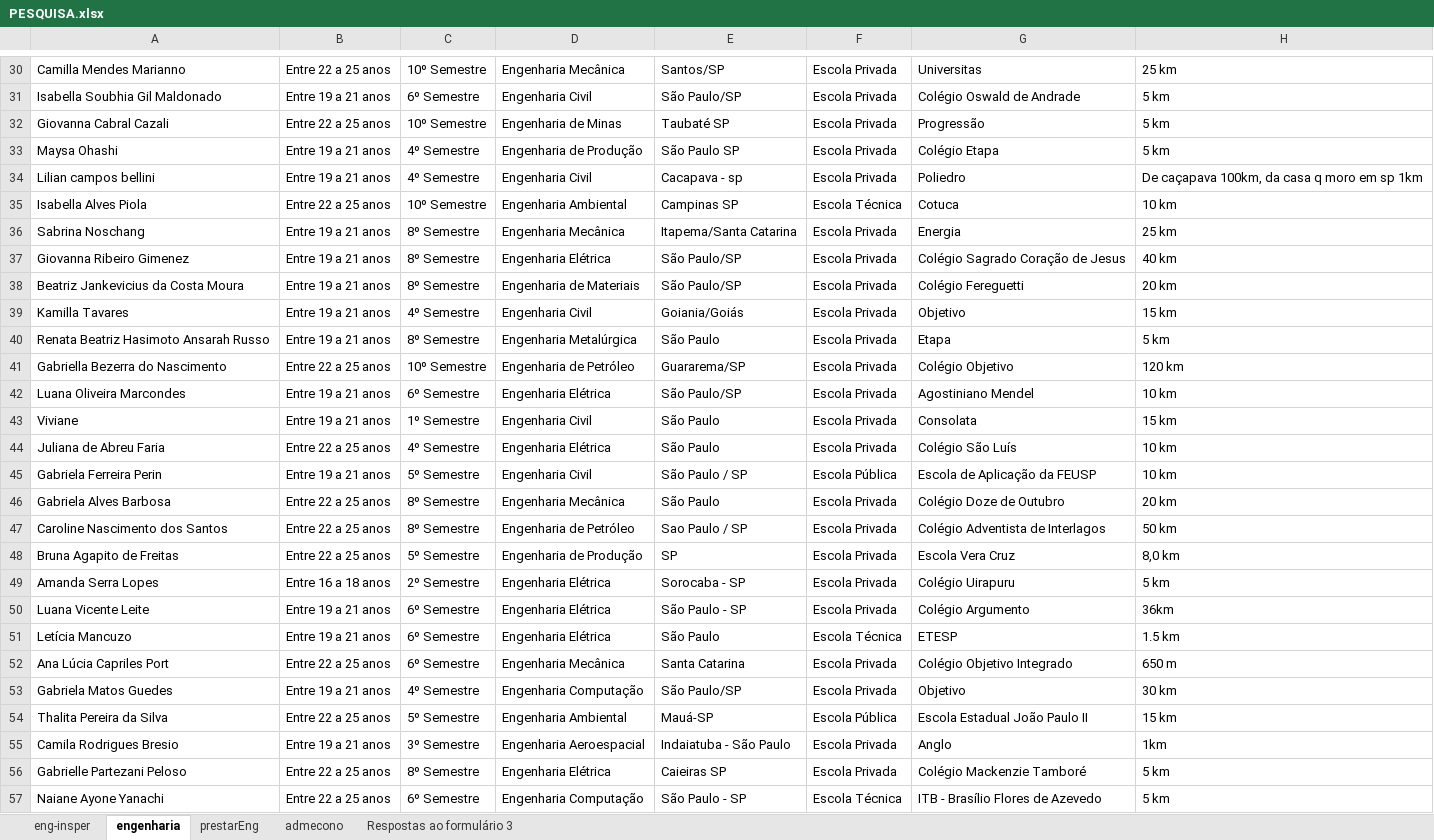
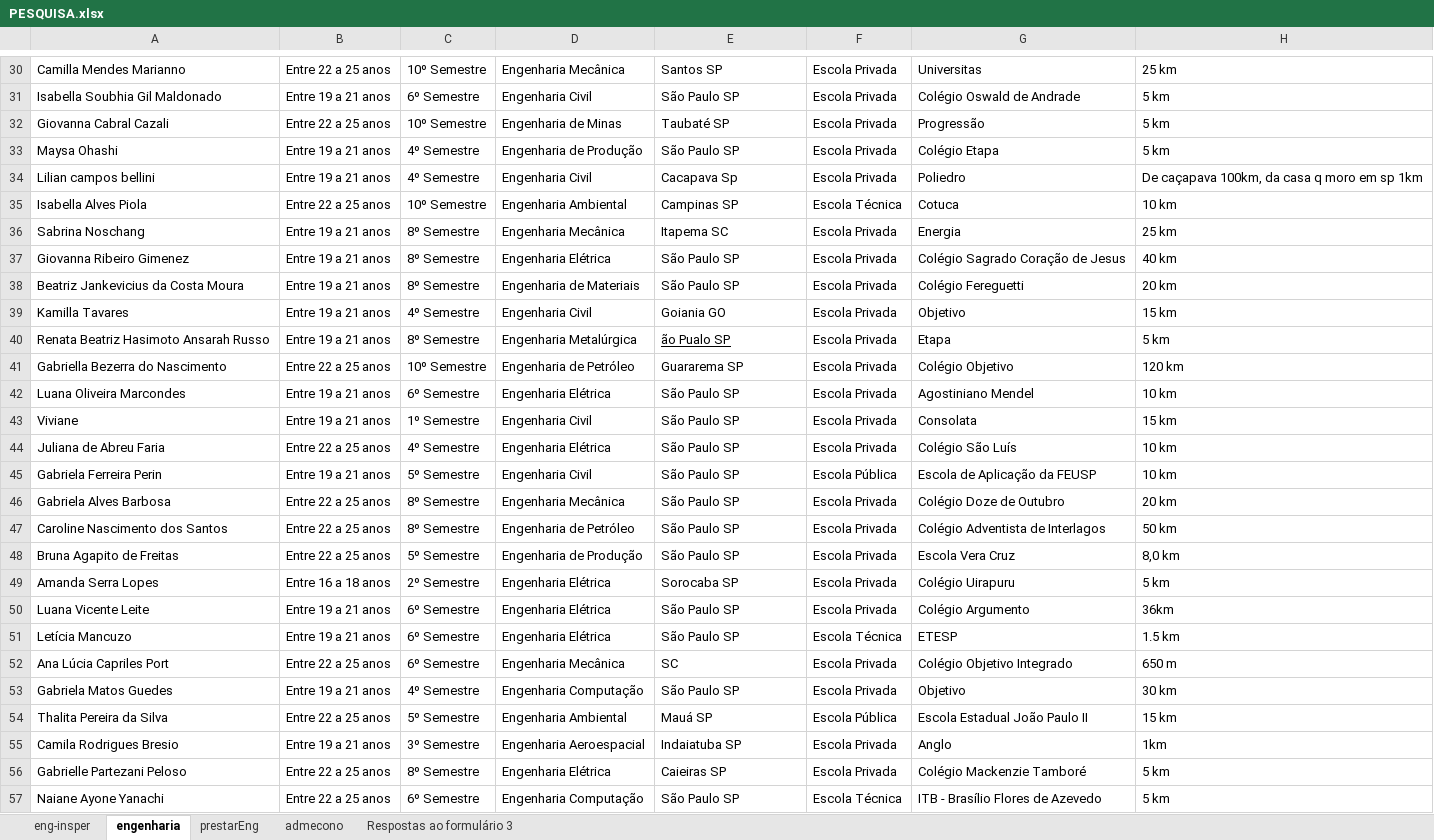
Before and after one commit to BeatrizAlexandre/Projeto_3_CD, an Excel workbook: PESQUISA.xlsx, sheet engenharia, drawn as a sheet; only a part is shown, gaps mark what is left out; values as stored, in another font and other column widths than the file's, no borders; the diff covers the shown part only; the diff names each change by its address in the sheet, - before the commit and + after, or states it on an @@ line.

```diff
--- a/PESQUISA.xlsx (sheet engenharia)
+++ b/PESQUISA.xlsx (sheet engenharia)
-E30: Santos/SP
+E30: Santos SP
-E31: São Paulo/SP
+E31: São Paulo SP
-E34: Cacapava - sp
+E34: Cacapava Sp
-E36: Itapema/Santa Catarina
+E36: Itapema SC
-E37:E38: São Paulo/SP
+E37:E38: São Paulo SP
-E39: Goiania/Goiás
+E39: Goiania GO
-E40: São Paulo
+E40: ão Pualo SP
-E40 underline: off
+E40 underline: on
-E41: Guararema/SP
+E41: Guararema SP
-E42: São Paulo/SP
+E42: São Paulo SP
-E43:E44: São Paulo
+E43:E44: São Paulo SP
-E45: São Paulo / SP
+E45: São Paulo SP
-E46: São Paulo
+E46: São Paulo SP
-E47: Sao Paulo / SP
+E47: São Paulo SP
-E48: SP
+E48: São Paulo SP
-E49: Sorocaba - SP
+E49: Sorocaba SP
-E50: São Paulo - SP
+E50: São Paulo SP
-E51: São Paulo
+E51: São Paulo SP
-E52: Santa Catarina
+E52: SC
-E53: São Paulo/SP
+E53: São Paulo SP
-E54: Mauá-SP
+E54: Mauá SP
-E55: Indaiatuba - São Paulo
+E55: Indaiatuba SP
-E57: São Paulo - SP
+E57: São Paulo SP
```
Also changed, not shown: 60 edited cells elsewhere in this sheet, sheet eng-insper.
